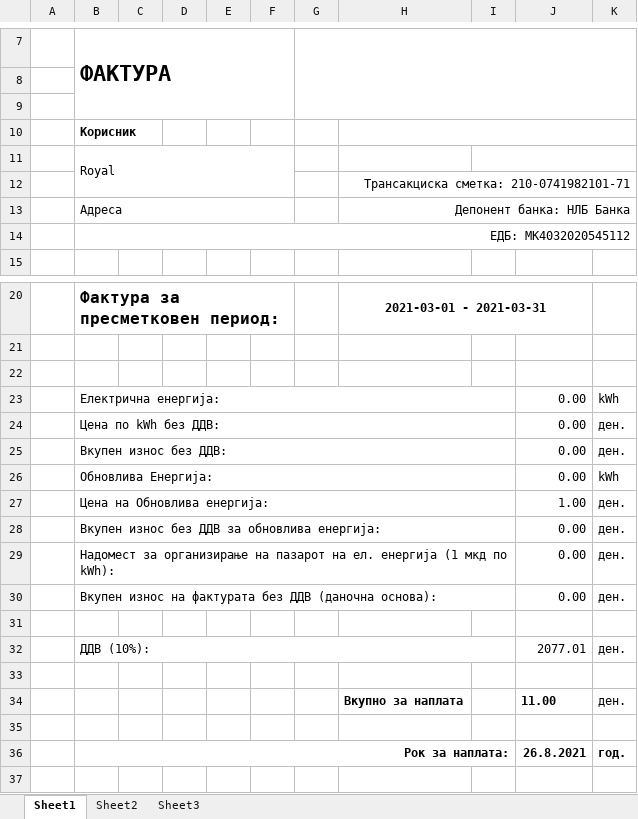
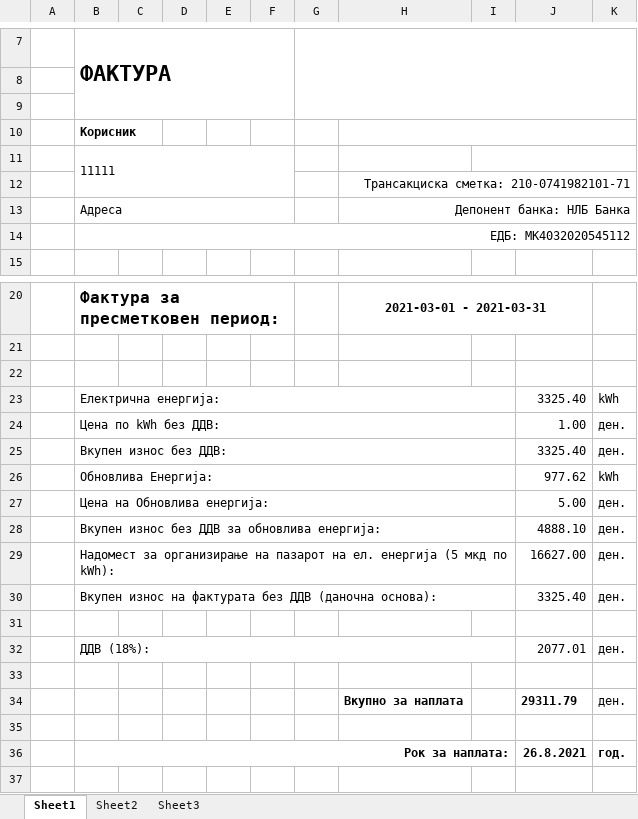
Before and after one commit to Beta-7/proekt, an Excel workbook: test_data/test.xlsx, sheet Sheet1, drawn as a sheet; only a part is shown, gaps mark what is left out; values as stored, in another font and other column widths than the file's, no borders; the diff names each change by its address in the sheet, - before the commit and + after, or states it on an @@ line.

Commit message:
fakturi table

```diff
--- a/test_data/test.xlsx (sheet Sheet1)
+++ b/test_data/test.xlsx (sheet Sheet1)
-B11: Royal
+B11: 11111
-J23: 0.00
+J23: 3325.40
-J24: 0.00
+J24: 1.00
-J25: 0.00
+J25: 3325.40
-J26: 0.00
+J26: 977.62
-J27: 1.00
+J27: 5.00
-J28: 0.00
+J28: 4888.10
-B29: …ел. енергија (1 мкд по…
+B29: …ел. енергија (5 мкд по…
-J29: 0.00
+J29: 16627.00
-J30: 0.00
+J30: 3325.40
-B32: ДДВ (10%):
+B32: ДДВ (18%):
-J34: 11.00
+J34: 29311.79
```
Also changed, not shown: 6 other files.
